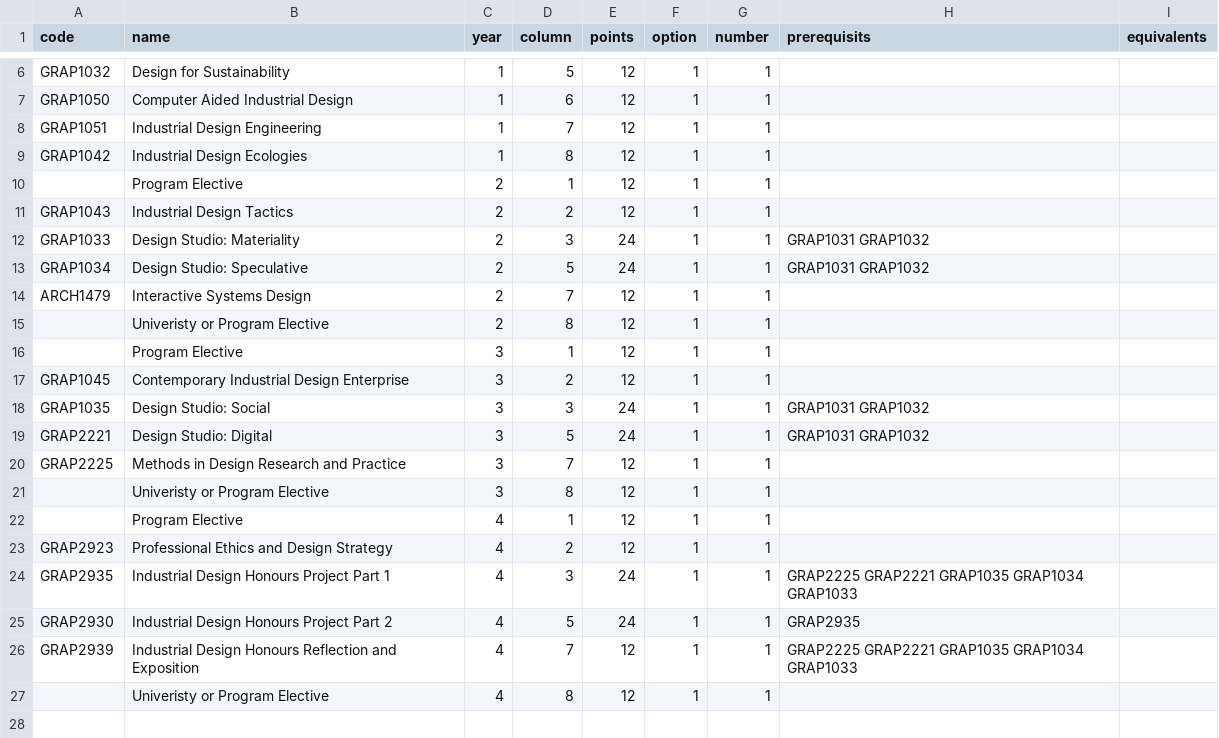
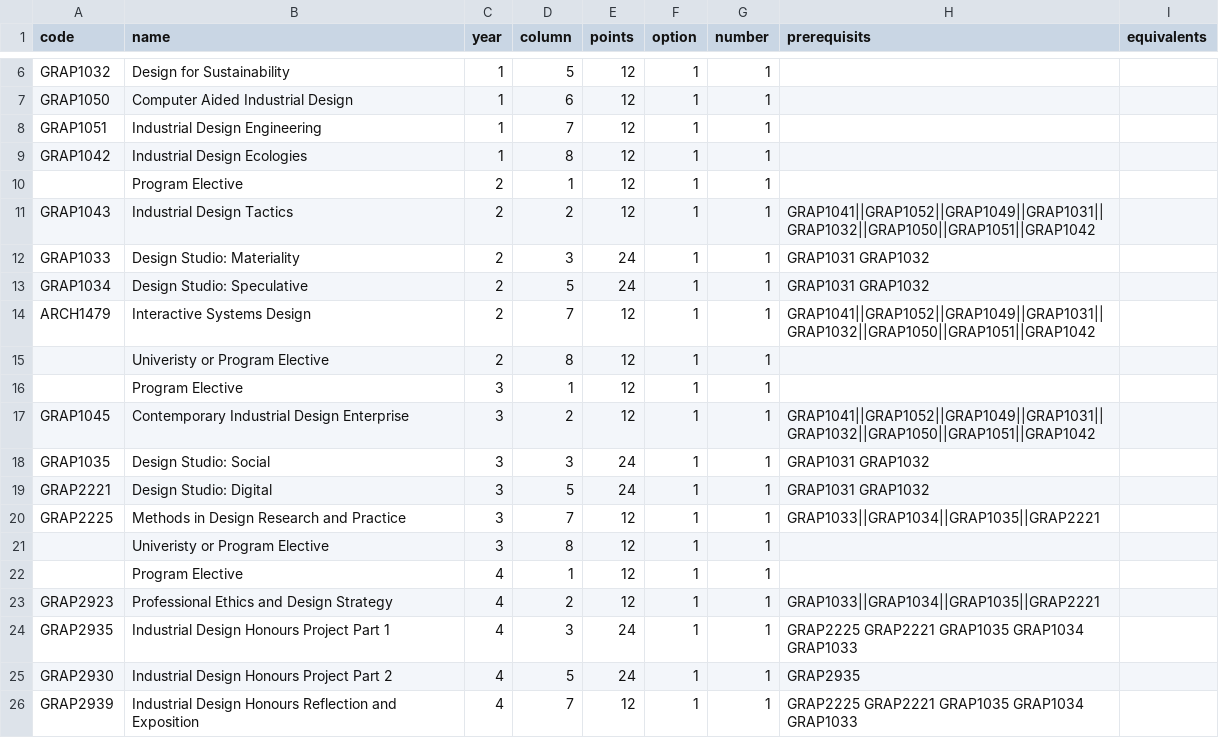
Before and after one commit to RMIT-Industrial-Design/Program-Maps, a CSV file: courseData.csv, drawn as a sheet; only a part is shown, gaps mark what is left out; the shorter side is filled out with more unchanged rows.

Commit message:
added prerequisites
added OR function

```diff
--- a/courseData.csv
+++ b/courseData.csv
@@ -10,15 +10,15 @@ GRAP1042,Industrial Design Ecologies,1,8,12,1,1,,
 ,Program Elective,2,1,12,1,1,,
-GRAP1043,Industrial Design Tactics,2,2,12,1,1,,
+GRAP1043,Industrial Design Tactics,2,2,12,1,1,GRAP1041||GRAP1052||GRAP1049||GRAP1031||GRAP1032||GRAP1050||GRAP1051||GRAP1042,
 GRAP1033,Design Studio: Materiality,2,3,24,1,1,GRAP1031 GRAP1032,
 GRAP1034,Design Studio: Speculative,2,5,24,1,1,GRAP1031 GRAP1032,
-ARCH1479,Interactive Systems Design,2,7,12,1,1,,
+ARCH1479,Interactive Systems Design,2,7,12,1,1,GRAP1041||GRAP1052||GRAP1049||GRAP1031||GRAP1032||GRAP1050||GRAP1051||GRAP1042,
 ,Univeristy or Program Elective,2,8,12,1,1,,
 ,Program Elective,3,1,12,1,1,,
-GRAP1045,Contemporary Industrial Design Enterprise,3,2,12,1,1,,
+GRAP1045,Contemporary Industrial Design Enterprise,3,2,12,1,1,GRAP1041||GRAP1052||GRAP1049||GRAP1031||GRAP1032||GRAP1050||GRAP1051||GRAP1042,
 GRAP1035,Design Studio: Social,3,3,24,1,1,GRAP1031 GRAP1032,
 GRAP2221,Design Studio: Digital,3,5,24,1,1,GRAP1031 GRAP1032,
-GRAP2225,Methods in Design Research and Practice,3,7,12,1,1,,
+GRAP2225,Methods in Design Research and Practice,3,7,12,1,1,GRAP1033||GRAP1034||GRAP1035||GRAP2221,
 ,Univeristy or Program Elective,3,8,12,1,1,,
 ,Program Elective,4,1,12,1,1,,
-GRAP2923,Professional Ethics and Design Strategy,4,2,12,1,1,,
+GRAP2923,Professional Ethics and Design Strategy,4,2,12,1,1,GRAP1033||GRAP1034||GRAP1035||GRAP2221,
 GRAP2935,Industrial Design Honours Project Part 1,4,3,24,1,1,GRAP2225 GRAP2221 GRAP1035 GRAP1034 GRAP1033,
```
